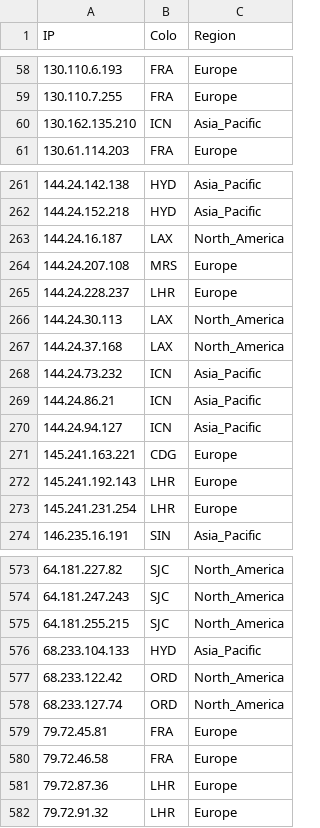
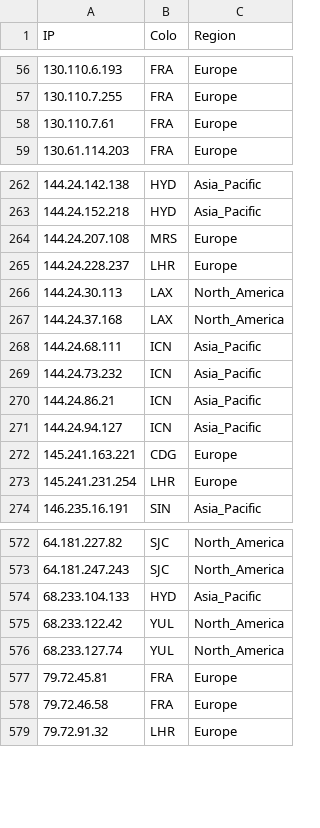
Before and after one commit to whggo/proxyip-tracker, a CSV file: result/ips.csv, drawn as a sheet; only a part is shown, gaps mark what is left out; the diff covers the shown part only.

```diff
--- a/result/ips.csv
+++ b/result/ips.csv
@@ -59,3 +57,3 @@ IP,Colo,Region
 130.110.7.255,FRA,Europe
-130.162.135.210,ICN,Asia_Pacific
+130.110.7.61,FRA,Europe
 130.61.114.203,FRA,Europe
@@ -262,3 +263,2 @@ IP,Colo,Region
 144.24.152.218,HYD,Asia_Pacific
-144.24.16.187,LAX,North_America
 144.24.207.108,MRS,Europe
@@ -267,2 +267,3 @@ IP,Colo,Region
 144.24.37.168,LAX,North_America
+144.24.68.111,ICN,Asia_Pacific
 144.24.73.232,ICN,Asia_Pacific
@@ -271,3 +272,2 @@ IP,Colo,Region
 145.241.163.221,CDG,Europe
-145.241.192.143,LHR,Europe
 145.241.231.254,LHR,Europe
@@ -574,9 +573,7 @@ IP,Colo,Region
 64.181.247.243,SJC,North_America
-64.181.255.215,SJC,North_America
 68.233.104.133,HYD,Asia_Pacific
-68.233.122.42,ORD,North_America
-68.233.127.74,ORD,North_America
+68.233.122.42,YUL,North_America
+68.233.127.74,YUL,North_America
 79.72.45.81,FRA,Europe
 79.72.46.58,FRA,Europe
-79.72.87.36,LHR,Europe
 79.72.91.32,LHR,Europe
```
Also changed, not shown: 27 added rows, 25 removed rows and 9 edited cells elsewhere in this file, result/tested-ips.csv, 1 other file.
